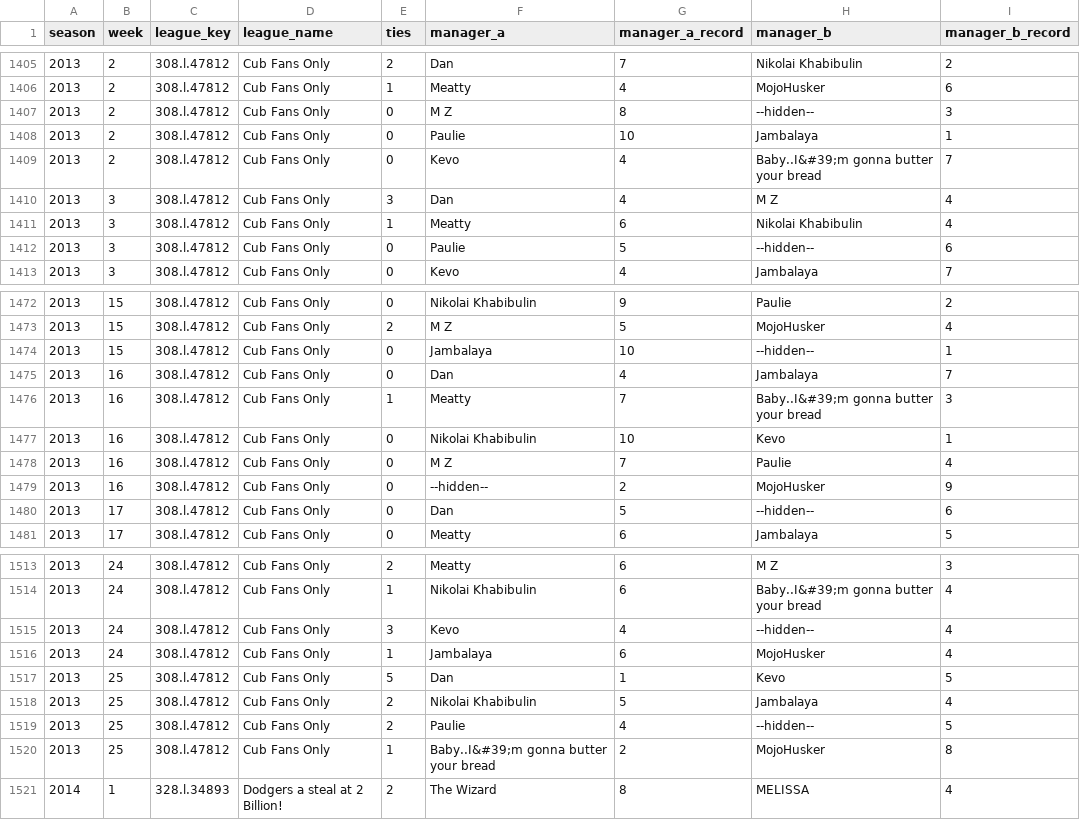
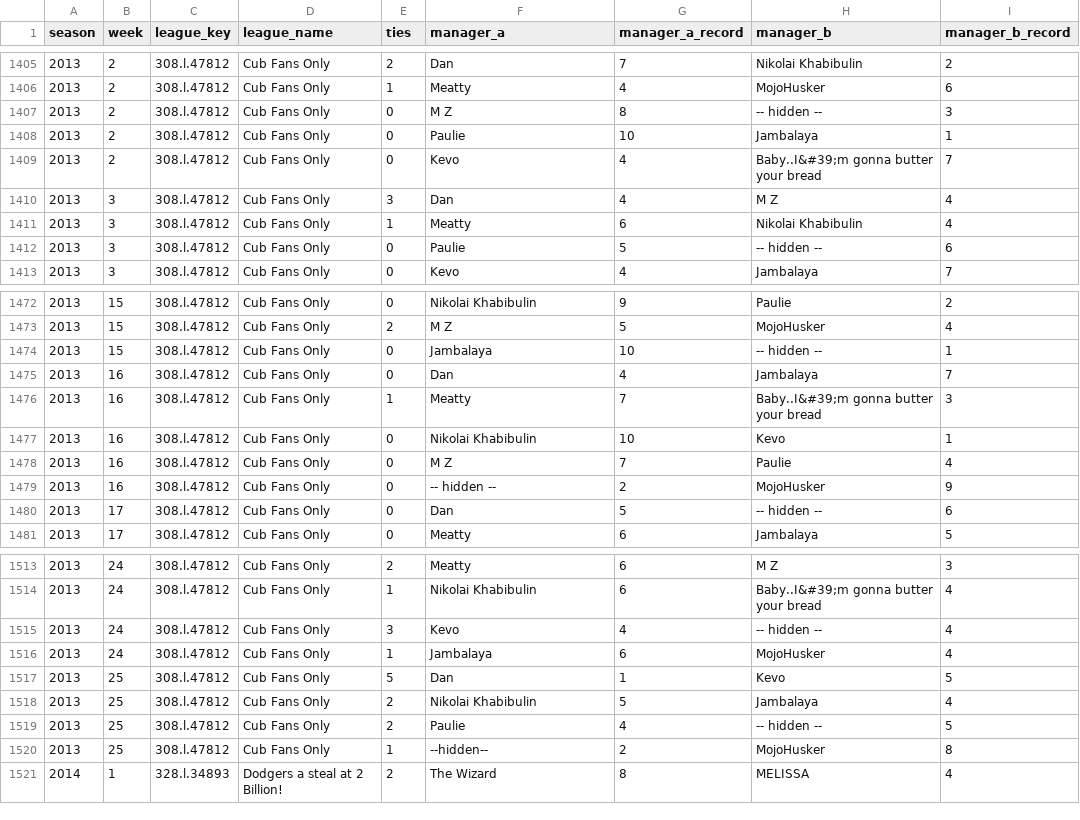
Before and after one commit to mzaiger/Fantasy_Lifetime_Stats, a CSV file: weekly_head_to_head_record.csv, drawn as a sheet; only a part is shown, gaps mark what is left out; the diff covers the shown part only.

```diff
--- a/weekly_head_to_head_record.csv
+++ b/weekly_head_to_head_record.csv
@@ -1406,3 +1406,3 @@ season,week,league_key,league_name,ties,manager_a,manager_a_record,manager_b,man
 2013,2,308.l.47812,Cub Fans Only,1,Meatty,4,MojoHusker,6
-2013,2,308.l.47812,Cub Fans Only,0,M Z,8,--hidden--,3
+2013,2,308.l.47812,Cub Fans Only,0,M Z,8,-- hidden --,3
 2013,2,308.l.47812,Cub Fans Only,0,Paulie,10,Jambalaya,1
@@ -1411,3 +1411,3 @@ season,week,league_key,league_name,ties,manager_a,manager_a_record,manager_b,man
 2013,3,308.l.47812,Cub Fans Only,1,Meatty,6,Nikolai Khabibulin,4
-2013,3,308.l.47812,Cub Fans Only,0,Paulie,5,--hidden--,6
+2013,3,308.l.47812,Cub Fans Only,0,Paulie,5,-- hidden --,6
 2013,3,308.l.47812,Cub Fans Only,0,Kevo,4,Jambalaya,7
@@ -1473,3 +1473,3 @@ season,week,league_key,league_name,ties,manager_a,manager_a_record,manager_b,man
 2013,15,308.l.47812,Cub Fans Only,2,M Z,5,MojoHusker,4
-2013,15,308.l.47812,Cub Fans Only,0,Jambalaya,10,--hidden--,1
+2013,15,308.l.47812,Cub Fans Only,0,Jambalaya,10,-- hidden --,1
 2013,16,308.l.47812,Cub Fans Only,0,Dan,4,Jambalaya,7
@@ -1478,4 +1478,4 @@ season,week,league_key,league_name,ties,manager_a,manager_a_record,manager_b,man
 2013,16,308.l.47812,Cub Fans Only,0,M Z,7,Paulie,4
-2013,16,308.l.47812,Cub Fans Only,0,--hidden--,2,MojoHusker,9
-2013,17,308.l.47812,Cub Fans Only,0,Dan,5,--hidden--,6
+2013,16,308.l.47812,Cub Fans Only,0,-- hidden --,2,MojoHusker,9
+2013,17,308.l.47812,Cub Fans Only,0,Dan,5,-- hidden --,6
 2013,17,308.l.47812,Cub Fans Only,0,Meatty,6,Jambalaya,5
@@ -1514,3 +1514,3 @@ season,week,league_key,league_name,ties,manager_a,manager_a_record,manager_b,man
 2013,24,308.l.47812,Cub Fans Only,1,Nikolai Khabibulin,6,Baby..I&#39;m gonna butter your bread,4
-2013,24,308.l.47812,Cub Fans Only,3,Kevo,4,--hidden--,4
+2013,24,308.l.47812,Cub Fans Only,3,Kevo,4,-- hidden --,4
 2013,24,308.l.47812,Cub Fans Only,1,Jambalaya,6,MojoHusker,4
@@ -1518,4 +1518,4 @@ season,week,league_key,league_name,ties,manager_a,manager_a_record,manager_b,man
 2013,25,308.l.47812,Cub Fans Only,2,Nikolai Khabibulin,5,Jambalaya,4
-2013,25,308.l.47812,Cub Fans Only,2,Paulie,4,--hidden--,5
-2013,25,308.l.47812,Cub Fans Only,1,Baby..I&#39;m gonna butter your bread,2,MojoHusker,8
+2013,25,308.l.47812,Cub Fans Only,2,Paulie,4,-- hidden --,5
+2013,25,308.l.47812,Cub Fans Only,1,--hidden--,2,MojoHusker,8
 2014,1,328.l.34893,Dodgers a steal at 2 Billion!,2,The Wizard,8,MELISSA,4
```
Also changed, not shown: 6 added rows and 30 edited cells elsewhere in this file, 1 other file.
